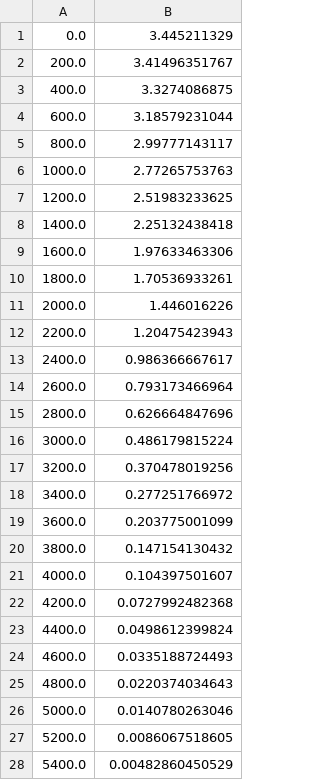
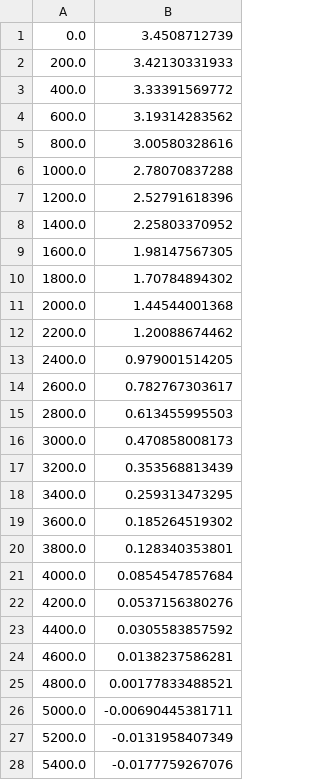
Before and after one commit to vijay13101996/PIMD, a CSV file: Pickle_files/QCMD_tcf_N_10000_T_800K_Time_20000.0_dt_5.0.csv, drawn as a sheet; only a part is shown; the diff covers the shown part only.

```diff
--- a/Pickle_files/QCMD_tcf_N_10000_T_800K_Time_20000.0_dt_5.0.csv
+++ b/Pickle_files/QCMD_tcf_N_10000_T_800K_Time_20000.0_dt_5.0.csv
@@ -1,28 +1,28 @@
-0.0	3.445211329
-200.0	3.41496351767
-400.0	3.3274086875
-600.0	3.18579231044
-800.0	2.99777143117
-1000.0	2.77265753763
-1200.0	2.51983233625
-1400.0	2.25132438418
-1600.0	1.97633463306
-1800.0	1.70536933261
-2000.0	1.446016226
-2200.0	1.20475423943
-2400.0	0.986366667617
-2600.0	0.793173466964
-2800.0	0.626664847696
-3000.0	0.486179815224
-3200.0	0.370478019256
-3400.0	0.277251766972
-3600.0	0.203775001099
-3800.0	0.147154130432
-4000.0	0.104397501607
-4200.0	0.0727992482368
-4400.0	0.0498612399824
-4600.0	0.0335188724493
-4800.0	0.0220374034643
-5000.0	0.0140780263046
-5200.0	0.0086067518605
-5400.0	0.00482860450529
+0.0	3.4508712739
+200.0	3.42130331933
+400.0	3.33391569772
+600.0	3.19314283562
+800.0	3.00580328616
+1000.0	2.78070837288
+1200.0	2.52791618396
+1400.0	2.25803370952
+1600.0	1.98147567305
+1800.0	1.70784894302
+2000.0	1.44544001368
+2200.0	1.20088674462
+2400.0	0.979001514205
+2600.0	0.782767303617
+2800.0	0.613455995503
+3000.0	0.470858008173
+3200.0	0.353568813439
+3400.0	0.259313473295
+3600.0	0.185264519302
+3800.0	0.128340353801
+4000.0	0.0854547857684
+4200.0	0.0537156380276
+4400.0	0.0305583857592
+4600.0	0.0138237586281
+4800.0	0.00177833488521
+5000.0	-0.00690445381711
+5200.0	-0.0131958407349
+5400.0	-0.0177759267076
```
Also changed, not shown: 73 edited cells elsewhere in this file, Pickle_files/QCMD_tcf_N_10000_T_200K_Time_20000.0_dt_5.0.csv, Pickle_files/QCMD_tcf_N_10000_T_400K_Time_20000.0_dt_5.0.csv, 16 other files.
